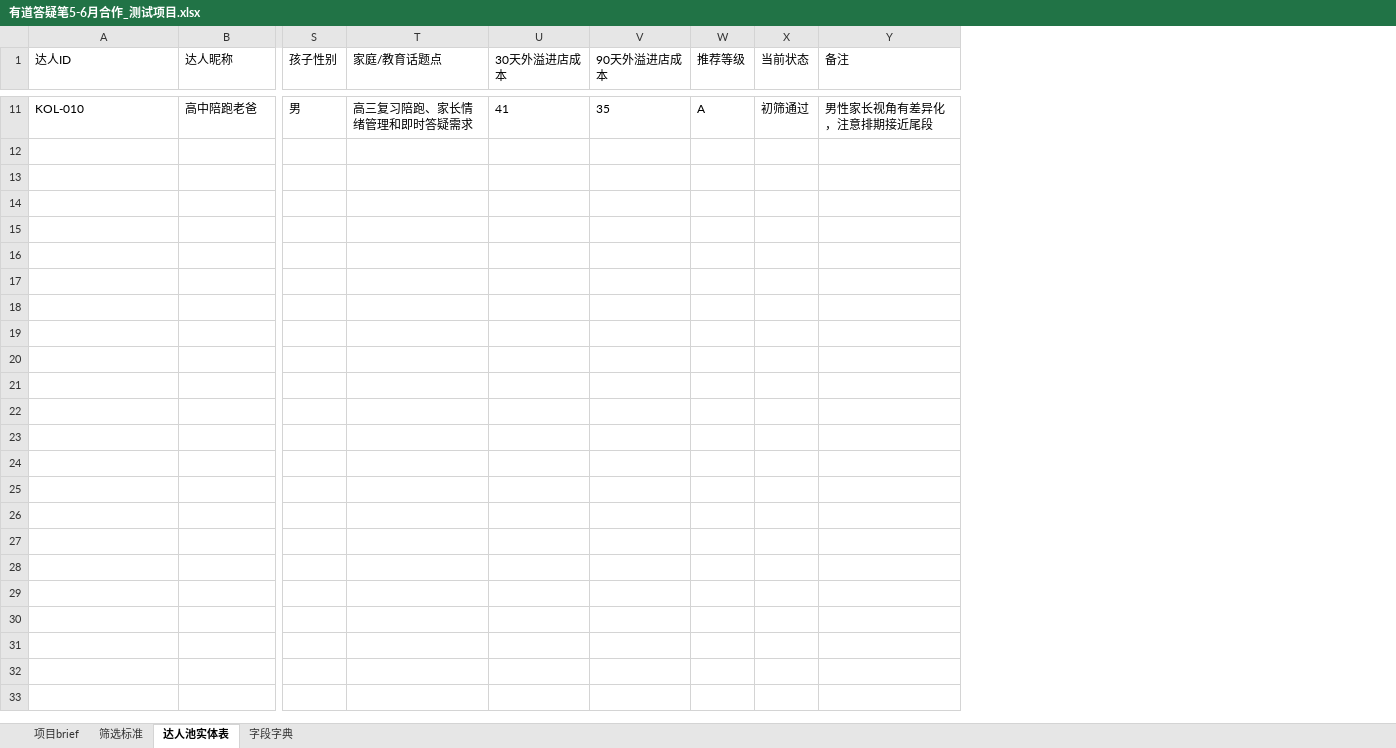
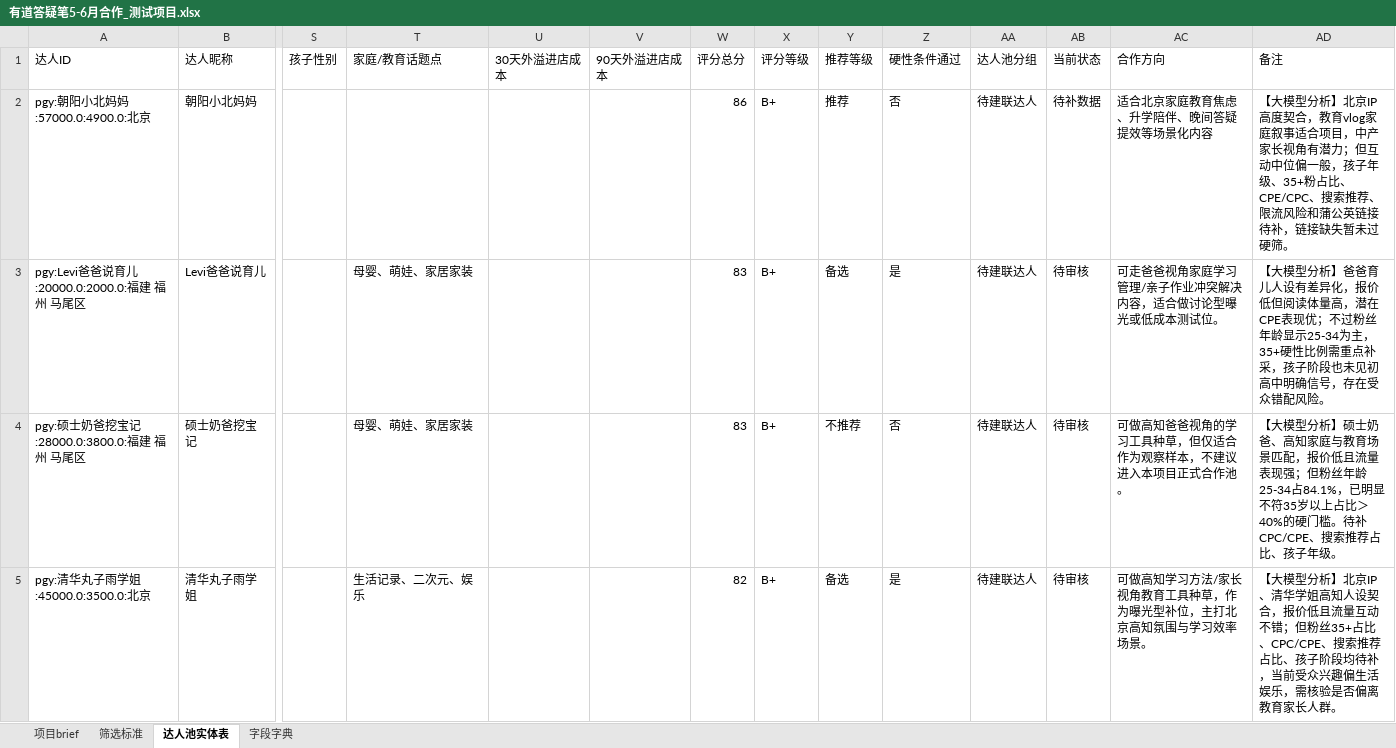
Before and after one commit to kechenkckc/xhs-, an Excel workbook: 有道答疑笔5-6月合作_测试项目/有道答疑笔5-6月合作_测试项目.xlsx, sheet 达人池实体表, drawn as a sheet; only a part is shown, gaps mark what is left out; values as stored, in another font and other column widths than the file's, no borders; removed rows and columns are numbered as before the commit, all else as after; rows hold the shown columns only; the diff covers the shown part only; the diff names each change by its address in the sheet, - before the commit and + after, or states it on an @@ line.

```diff
--- a/有道答疑笔5-6月合作_测试项目/有道答疑笔5-6月合作_测试项目.xlsx (sheet 达人池实体表)
+++ b/有道答疑笔5-6月合作_测试项目/有道答疑笔5-6月合作_测试项目.xlsx (sheet 达人池实体表)
+column W (评分总分), empty
+column X (评分等级), empty
+column Z (硬性条件通过), empty
+column AA (达人池分组), empty
+column AC (合作方向), empty
-row 11: KOL-010 | 高中陪跑老爸 | 男 | 高三复习陪跑、家长情绪管理和即时答疑需求 | 41 | 35 | A | 初筛通过 | 男性家长视角有差异化，注意排期接近尾段
+row 2: pgy:朝阳小北妈妈:57000.0:4900.0:北京 | 朝阳小北妈妈 |  |  |  |  | 86 | B+ | 推荐 | 否 | 待建联达人 | 待补数据 | 适合北京家庭教育焦虑、升学陪伴、晚间答疑提效等场景化内容 | 【大模型分析】北京IP高度契合，教育vlog家庭叙事适合项目，中产家长视角有潜力；但互动中位偏一般，孩子年级、35+粉占比、CPE/CPC、搜索推荐、限流风险和蒲公英链接待补，链接缺失暂未过硬筛。
+row 3: pgy:Levi爸爸说育儿:20000.0:2000.0:福建 福州 马尾区 | Levi爸爸说育儿 |  | 母婴、萌娃、家居家装 |  |  | 83 | B+ | 备选 | 是 | 待建联达人 | 待审核 | 可走爸爸视角家庭学习管理/亲子作业冲突解决内容，适合做讨论型曝光或低成本测试位。 | 【大模型分析】爸爸育儿人设有差异化，报价低但阅读体量高，潜在CPE表现优；不过粉丝年龄显示25-34为主，35+硬性比例需重点补采，孩子阶段也未见初高中明确信号，存在受众错配风险。
+row 4: pgy:硕士奶爸挖宝记:28000.0:3800.0:福建 福州 马尾区 | 硕士奶爸挖宝记 |  | 母婴、萌娃、家居家装 |  |  | 83 | B+ | 不推荐 | 否 | 待建联达人 | 待审核 | 可做高知爸爸视角的学习工具种草，但仅适合作为观察样本，不建议进入本项目正式合作池。 | 【大模型分析】硕士奶爸、高知家庭与教育场景匹配，报价低且流量表现强；但粉丝年龄25-34占84.1%，已明显不符35岁以上占比＞40%的硬门槛。待补CPC/CPE、搜索推荐占比、孩子年级。
+row 5: pgy:清华丸子雨学姐:45000.0:3500.0:北京 | 清华丸子雨学姐 |  | 生活记录、二次元、娱乐 |  |  | 82 | B+ | 备选 | 是 | 待建联达人 | 待审核 | 可做高知学习方法/家长视角教育工具种草，作为曝光型补位，主打北京高知氛围与学习效率场景。 | 【大模型分析】北京IP、清华学姐高知人设契合，报价低且流量互动不错；但粉丝35+占比、CPC/CPE、搜索推荐占比、孩子阶段均待补，当前受众兴趣偏生活娱乐，需核验是否偏离教育家长人群。
```
Also changed, not shown: 19 added rows and 9 removed rows elsewhere in this sheet, 38 other files.
